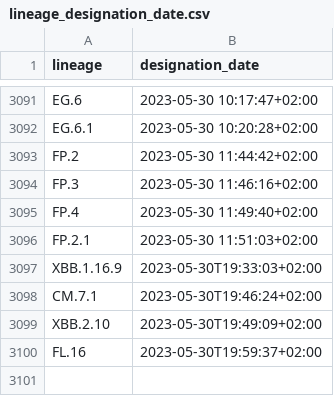
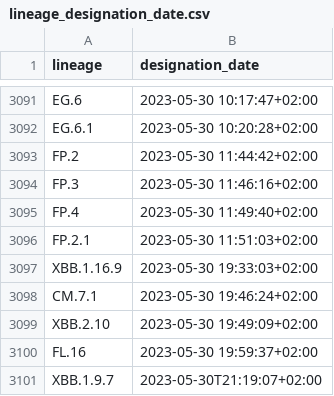
Before and after one commit to ciscorucinski/pango-designation-dates, a CSV file: data/lineage_designation_date.csv, drawn as a sheet; only a part is shown, gaps mark what is left out.

```diff
--- a/data/lineage_designation_date.csv
+++ b/data/lineage_designation_date.csv
@@ -3096,5 +3096,6 @@ FP.4,2023-05-30 11:49:40+02:00
 FP.2.1,2023-05-30 11:51:03+02:00
-XBB.1.16.9,2023-05-30T19:33:03+02:00
-CM.7.1,2023-05-30T19:46:24+02:00
-XBB.2.10,2023-05-30T19:49:09+02:00
-FL.16,2023-05-30T19:59:37+02:00
+XBB.1.16.9,2023-05-30 19:33:03+02:00
+CM.7.1,2023-05-30 19:46:24+02:00
+XBB.2.10,2023-05-30 19:49:09+02:00
+FL.16,2023-05-30 19:59:37+02:00
+XBB.1.9.7,2023-05-30T21:19:07+02:00
```
Also changed, not shown: 1 other file.
